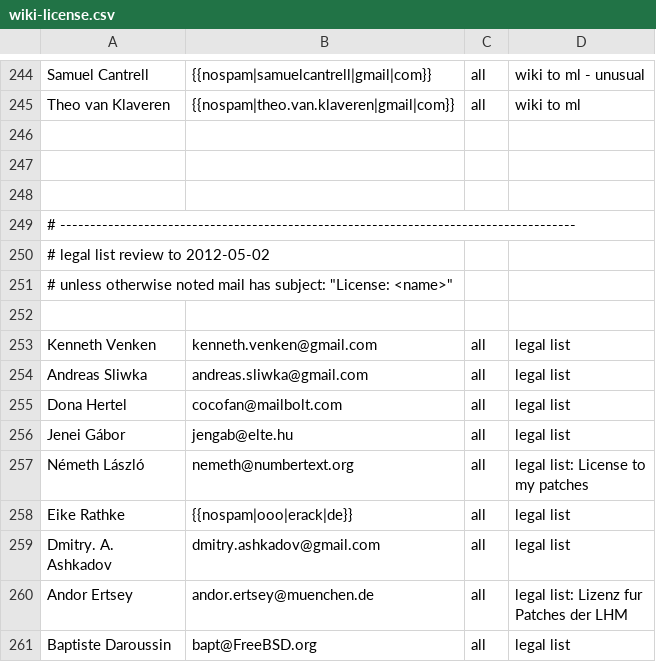
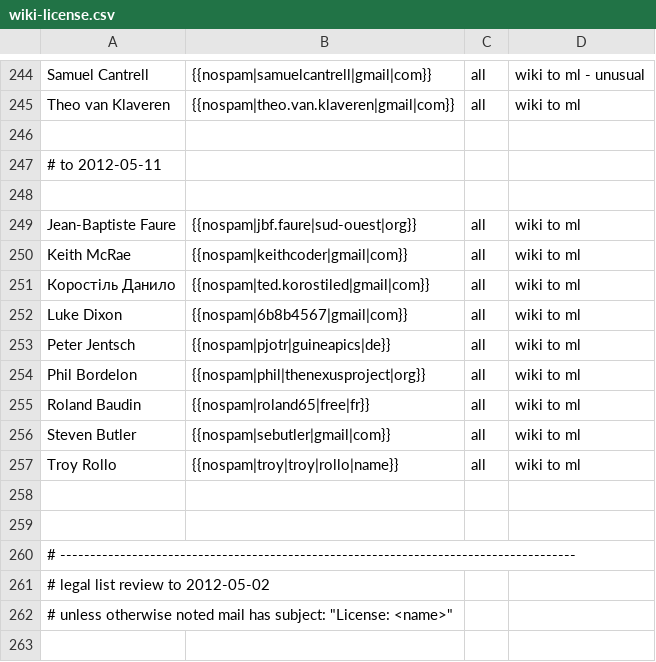
Before and after one commit to freedesktop/libreoffice-gitdm-config, a CSV file: wiki-license.csv, drawn as a sheet; only a part is shown, gaps mark what is left out; the shorter side is filled out with more unchanged rows.

Commit message:
more data from the wiki

```diff
--- a/wiki-license.csv
+++ b/wiki-license.csv
@@ -246,2 +246,13 @@ Theo van Klaveren,{{nospam|theo.van.klaveren|gmail|com}},all,wiki to ml
 
+# to 2012-05-11
+
+Jean-Baptiste Faure,{{nospam|jbf.faure|sud-ouest|org}},all,wiki to ml
+Keith McRae,{{nospam|keithcoder|gmail|com}},all,wiki to ml
+Коростіль Данило,{{nospam|ted.korostiled|gmail|com}},all,wiki to ml
+Luke Dixon,{{nospam|6b8b4567|gmail|com}},all,wiki to ml
+Peter Jentsch,{{nospam|pjotr|guineapics|de}},all,wiki to ml
+Phil Bordelon,{{nospam|phil|thenexusproject|org}},all,wiki to ml
+Roland Baudin,{{nospam|roland65|free|fr}},all,wiki to ml
+Steven Butler,{{nospam|sebutler|gmail|com}},all,wiki to ml
+Troy Rollo,{{nospam|troy|troy|rollo|name}},all,wiki to ml
 
```
Also changed, not shown: 1 other file.
